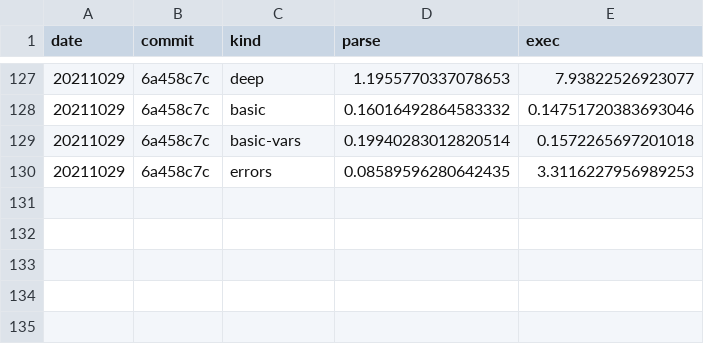
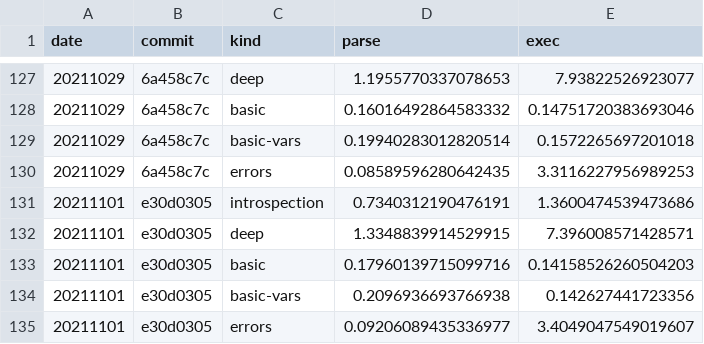
Before and after one commit to walmartlabs/lacinia, a CSV file: perf/benchmarks.csv, drawn as a sheet; only a part is shown, gaps mark what is left out; the diff names each change by its address in the sheet, - before the commit and + after, or states it on an @@ line.

Commit message:
Update benchmarks

```diff
--- a/perf/benchmarks.csv
+++ b/perf/benchmarks.csv
+row 131: 20211101 | e30d0305 | introspection | 0.7340312190476191 | 1.3600474539473686
+row 132: 20211101 | e30d0305 | deep | 1.3348839914529915 | 7.396008571428571
+row 133: 20211101 | e30d0305 | basic | 0.17960139715099716 | 0.14158526260504203
+row 134: 20211101 | e30d0305 | basic-vars | 0.2096936693766938 | 0.142627441723356
+row 135: 20211101 | e30d0305 | errors | 0.09206089435336977 | 3.4049047549019607
```
